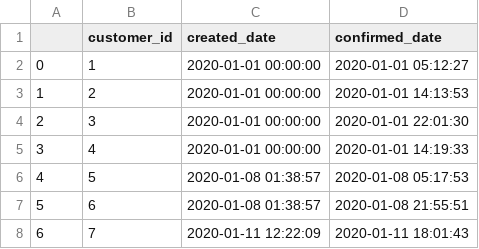
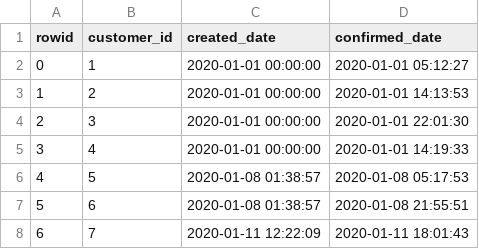
Before and after one commit to brrrachel/MultCaseNotionLogExtr, a CSV file: data/generatedData/rental_orders.csv, drawn as a sheet; only a part is shown.

```diff
--- a/data/generatedData/rental_orders.csv
+++ b/data/generatedData/rental_orders.csv
@@ -1,2 +1,2 @@
-,customer_id,created_date,confirmed_date
+rowid,customer_id,created_date,confirmed_date
 0,1,2020-01-01 00:00:00,2020-01-01 05:12:27
```
Also changed, not shown: data/generatedData/inspections.csv, data/generatedData/lended_inventory.csv, 10 other files.
